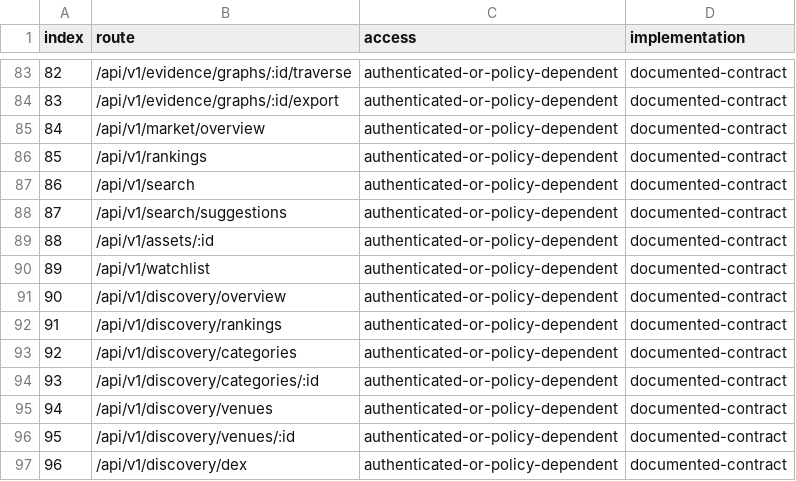
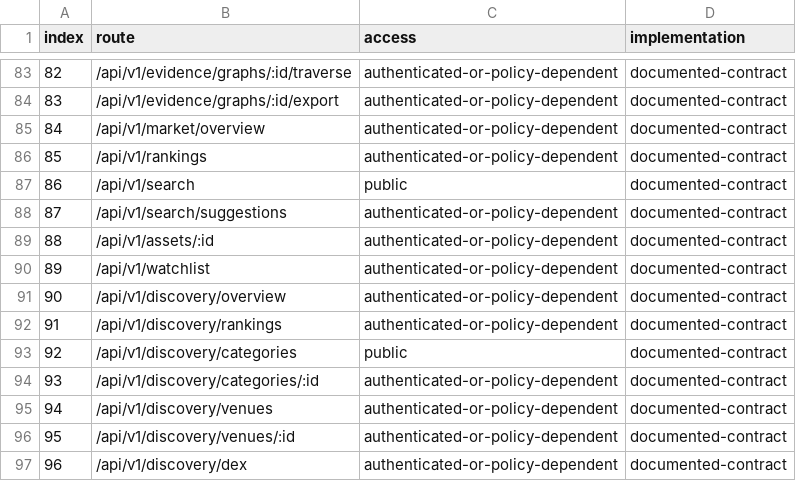
Before and after one commit to hemangsah/qelly-intelligence, a CSV file: artifacts/QELLY_API_INVENTORY.csv, drawn as a sheet; only a part is shown, gaps mark what is left out.

```diff
--- a/artifacts/QELLY_API_INVENTORY.csv
+++ b/artifacts/QELLY_API_INVENTORY.csv
@@ -86,3 +86,3 @@ index,route,access,implementation
 "85","/api/v1/rankings","authenticated-or-policy-dependent","documented-contract"
-"86","/api/v1/search","authenticated-or-policy-dependent","documented-contract"
+"86","/api/v1/search","public","documented-contract"
 "87","/api/v1/search/suggestions","authenticated-or-policy-dependent","documented-contract"
@@ -92,3 +92,3 @@ index,route,access,implementation
 "91","/api/v1/discovery/rankings","authenticated-or-policy-dependent","documented-contract"
-"92","/api/v1/discovery/categories","authenticated-or-policy-dependent","documented-contract"
+"92","/api/v1/discovery/categories","public","documented-contract"
 "93","/api/v1/discovery/categories/:id","authenticated-or-policy-dependent","documented-contract"
```
Also changed, not shown: artifacts/QELLY_ROUTE_INVENTORY.csv, 16 other files.
